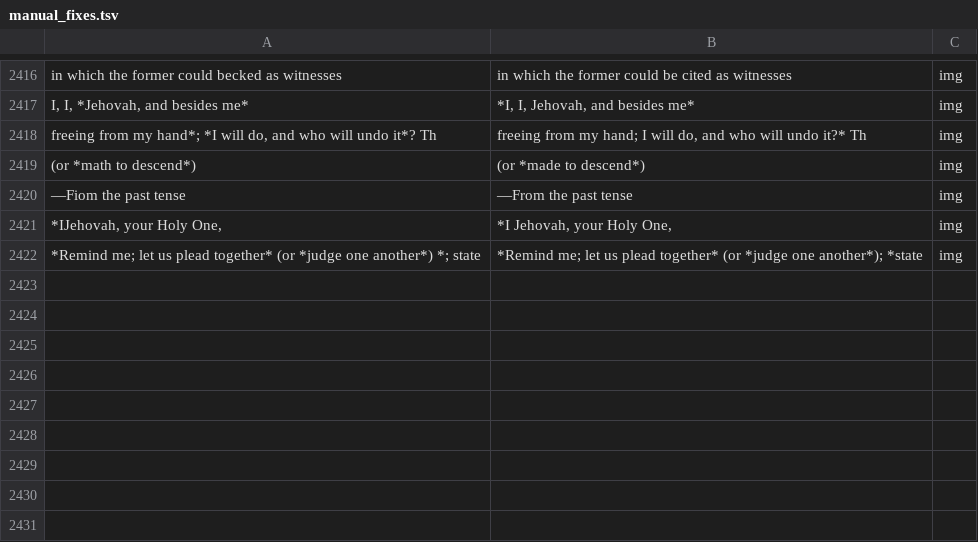
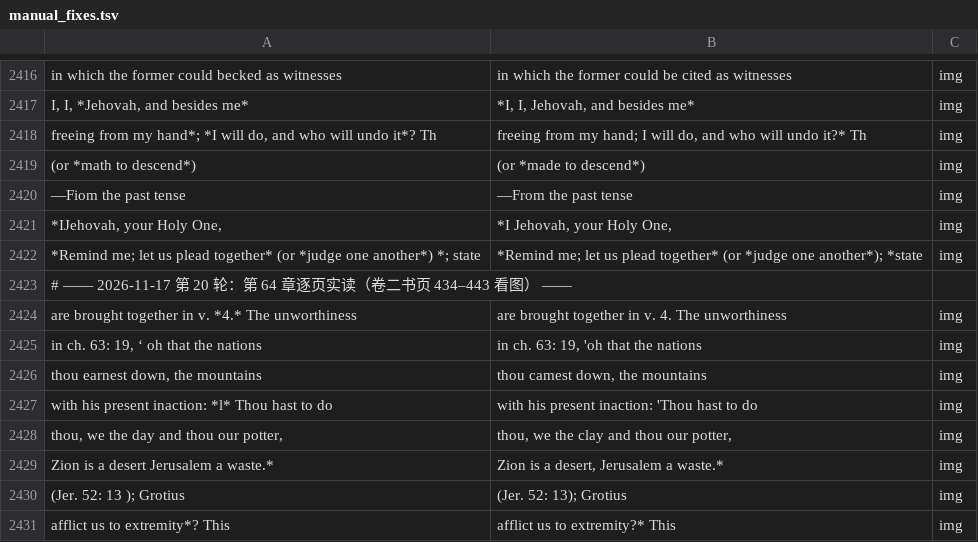
Before and after one commit to whcjb/whcjb.github.io, a TSV file: alexander_raw/isaiah/manual_fixes.tsv, drawn as a sheet; only a part is shown, gaps mark what is left out.

```diff
--- a/alexander_raw/isaiah/manual_fixes.tsv
+++ b/alexander_raw/isaiah/manual_fixes.tsv
@@ -2422 +2422,10 @@ freeing from my hand*; *I will do, and who will undo it*? Th	freeing from my han
 *Remind me; let us plead together* (or *judge one another*) *; state	*Remind me; let us plead together* (or *judge one another*); *state	img
+# —— 2026-11-17 第 20 轮：第 64 章逐页实读（卷二书页 434–443 看图） ——
+are brought together in v. *4.* The unworthiness	are brought together in v. 4. The unworthiness	img
+in ch. 63: 19, ‘ oh that the nations	in ch. 63: 19, 'oh that the nations	img
+thou earnest down, the mountains	thou camest down, the mountains	img
+with his present inaction: *l* Thou hast to do	with his present inaction: 'Thou hast to do	img
+thou, we the day and thou our potter,	thou, we the clay and thou our potter,	img
+Zion is a desert Jerusalem a waste.*	Zion is a desert, Jerusalem a waste.*	img
+(Jer. 52: 13 ); Grotius	(Jer. 52: 13); Grotius	img
+afflict us to extremity*? This	afflict us to extremity?* This	img
```
Also changed, not shown: alexander_raw/isaiah/foreign_image.tsv, 3 other files.
